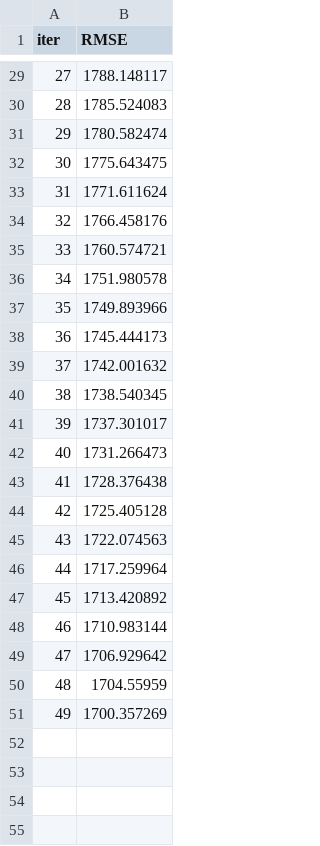
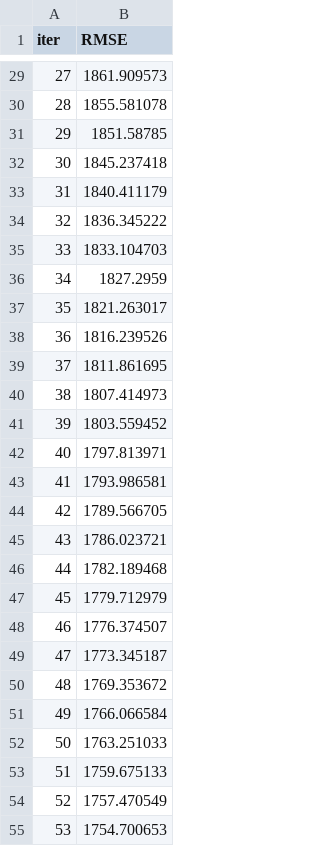
Before and after one commit to Sechi42/Cars_Project, a TSV file: catboost_info/learn_error.tsv, drawn as a sheet; only a part is shown, gaps mark what is left out; the diff covers the shown part only.

```diff
--- a/catboost_info/learn_error.tsv
+++ b/catboost_info/learn_error.tsv
@@ -29,23 +29,27 @@ iter	RMSE
-27	1788.148117
-28	1785.524083
-29	1780.582474
-30	1775.643475
-31	1771.611624
-32	1766.458176
-33	1760.574721
-34	1751.980578
-35	1749.893966
-36	1745.444173
-37	1742.001632
-38	1738.540345
-39	1737.301017
-40	1731.266473
-41	1728.376438
-42	1725.405128
-43	1722.074563
-44	1717.259964
-45	1713.420892
-46	1710.983144
-47	1706.929642
-48	1704.55959
-49	1700.357269
+27	1861.909573
+28	1855.581078
+29	1851.58785
+30	1845.237418
+31	1840.411179
+32	1836.345222
+33	1833.104703
+34	1827.2959
+35	1821.263017
+36	1816.239526
+37	1811.861695
+38	1807.414973
+39	1803.559452
+40	1797.813971
+41	1793.986581
+42	1789.566705
+43	1786.023721
+44	1782.189468
+45	1779.712979
+46	1776.374507
+47	1773.345187
+48	1769.353672
+49	1766.066584
+50	1763.251033
+51	1759.675133
+52	1757.470549
+53	1754.700653
```
Also changed, not shown: 46 added rows and 27 edited cells elsewhere in this file, catboost_info/time_left.tsv, 3 other files.
